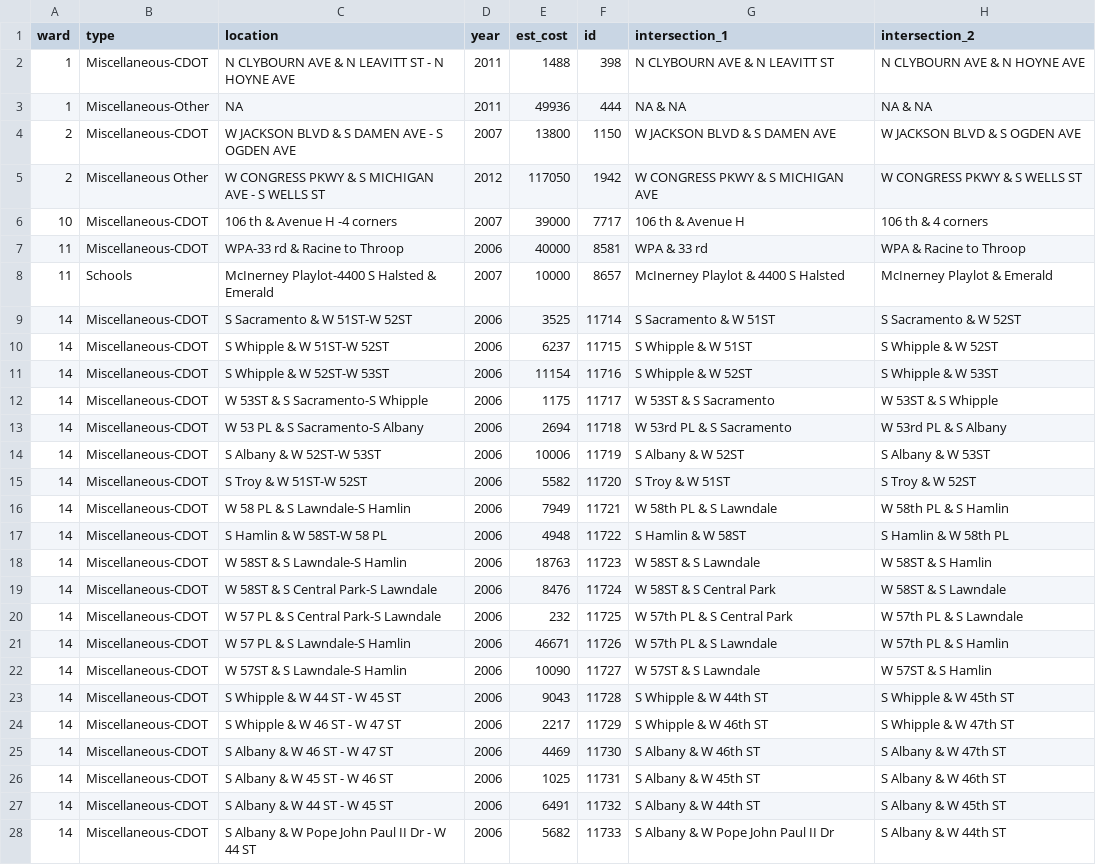
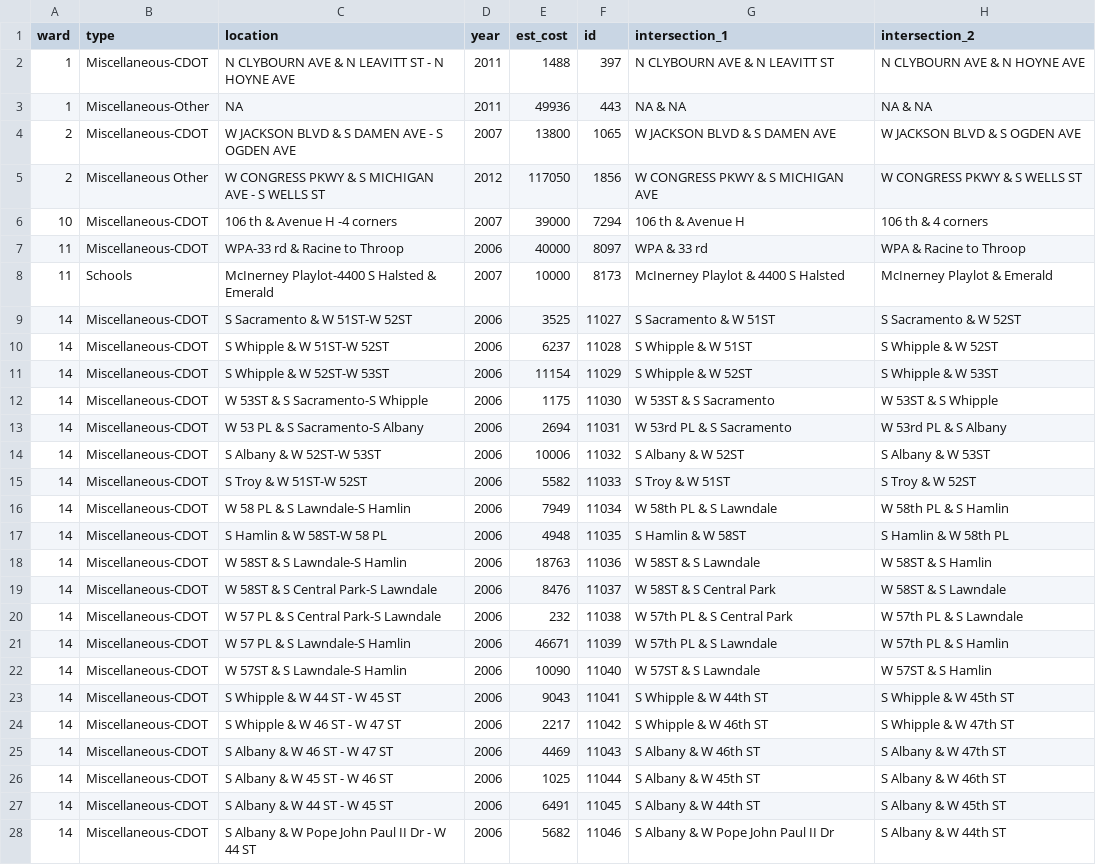
Before and after one commit to JohnCRuf/alderman_machine, a CSV file: tasks/data_clean_menu_location/output/and_dash_df.csv, drawn as a sheet; only a part is shown; the diff covers the shown part only; the diff names each change by its address in the sheet, - before the commit and + after, or states it on an @@ line.

```diff
--- a/tasks/data_clean_menu_location/output/and_dash_df.csv
+++ b/tasks/data_clean_menu_location/output/and_dash_df.csv
-F2 (id): 398
+F2 (id): 397
-F3 (id): 444
+F3 (id): 443
-F4 (id): 1150
+F4 (id): 1065
-F5 (id): 1942
+F5 (id): 1856
-F6 (id): 7717
+F6 (id): 7294
-F7 (id): 8581
+F7 (id): 8097
-F8 (id): 8657
+F8 (id): 8173
-F9 (id): 11714
+F9 (id): 11027
-F10 (id): 11715
+F10 (id): 11028
-F11 (id): 11716
+F11 (id): 11029
-F12 (id): 11717
+F12 (id): 11030
-F13 (id): 11718
+F13 (id): 11031
-F14 (id): 11719
+F14 (id): 11032
-F15 (id): 11720
+F15 (id): 11033
-F16 (id): 11721
+F16 (id): 11034
-F17 (id): 11722
+F17 (id): 11035
-F18 (id): 11723
+F18 (id): 11036
-F19 (id): 11724
+F19 (id): 11037
-F20 (id): 11725
+F20 (id): 11038
-F21 (id): 11726
+F21 (id): 11039
-F22 (id): 11727
+F22 (id): 11040
-F23 (id): 11728
+F23 (id): 11041
-F24 (id): 11729
+F24 (id): 11042
-F25 (id): 11730
+F25 (id): 11043
-F26 (id): 11731
+F26 (id): 11044
-F27 (id): 11732
+F27 (id): 11045
-F28 (id): 11733
+F28 (id): 11046
```
Also changed, not shown: 100 edited cells elsewhere in this file, tasks/data_clean_menu_location/output/df_with_2_ands.csv, tasks/data_clean_menu_location/output/df_with_mult_ands.csv, 9 other files.
